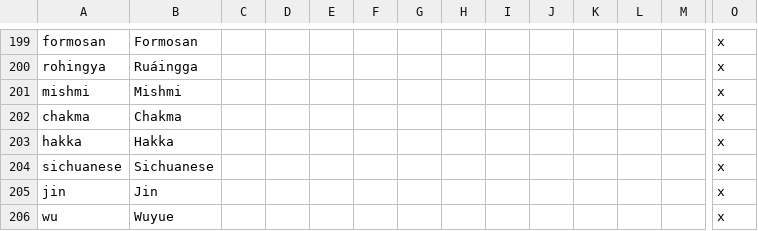
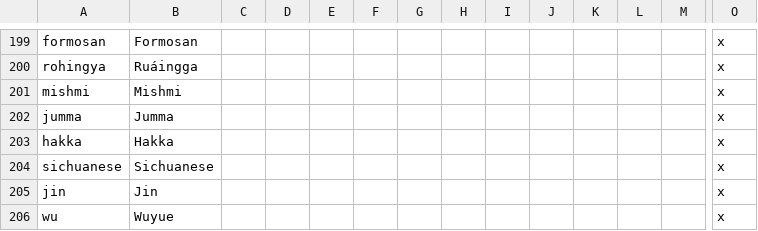
Before and after one commit to derdang/posttoyo, a CSV file: After the End Orientalis/localisation/00_cultures.csv, drawn as a sheet; only a part is shown, gaps mark what is left out; removed rows and columns are numbered as before the commit, all else as after; rows hold the shown columns only; the diff names each change by its address in the sheet, - before the commit and + after, or states it on an @@ line.

Commit message:
Chakma ---> Jumma

```diff
--- a/After the End Orientalis/localisation/00_cultures.csv
+++ b/After the End Orientalis/localisation/00_cultures.csv
-row 202: chakma | Chakma |  |  |  |  |  |  |  |  |  |  |  | x
+row 202: jumma | Jumma |  |  |  |  |  |  |  |  |  |  |  | x
```
Also changed, not shown: 6 other files.
